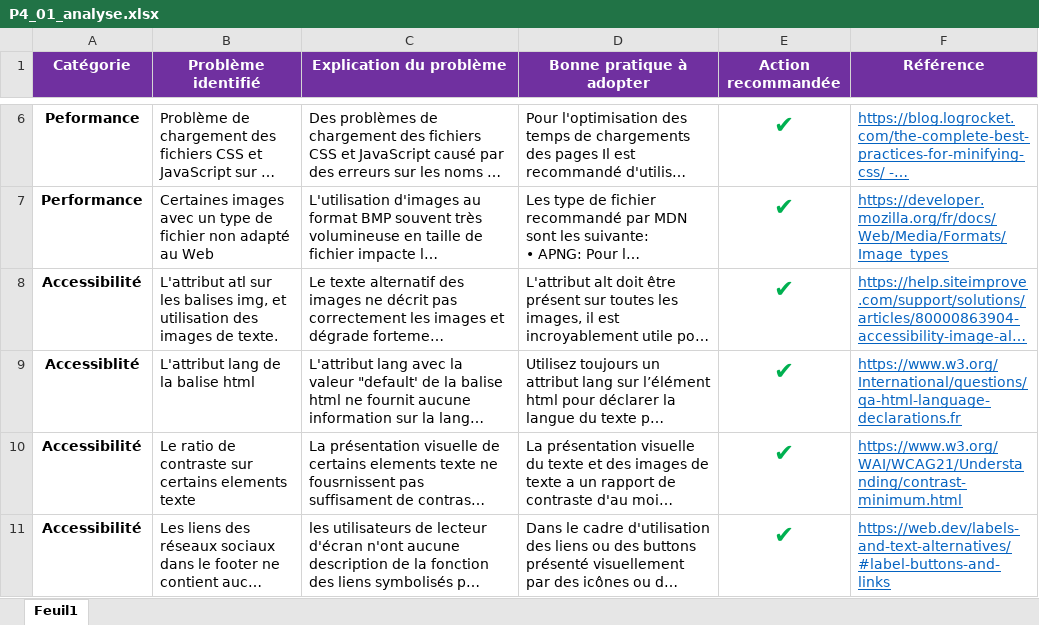
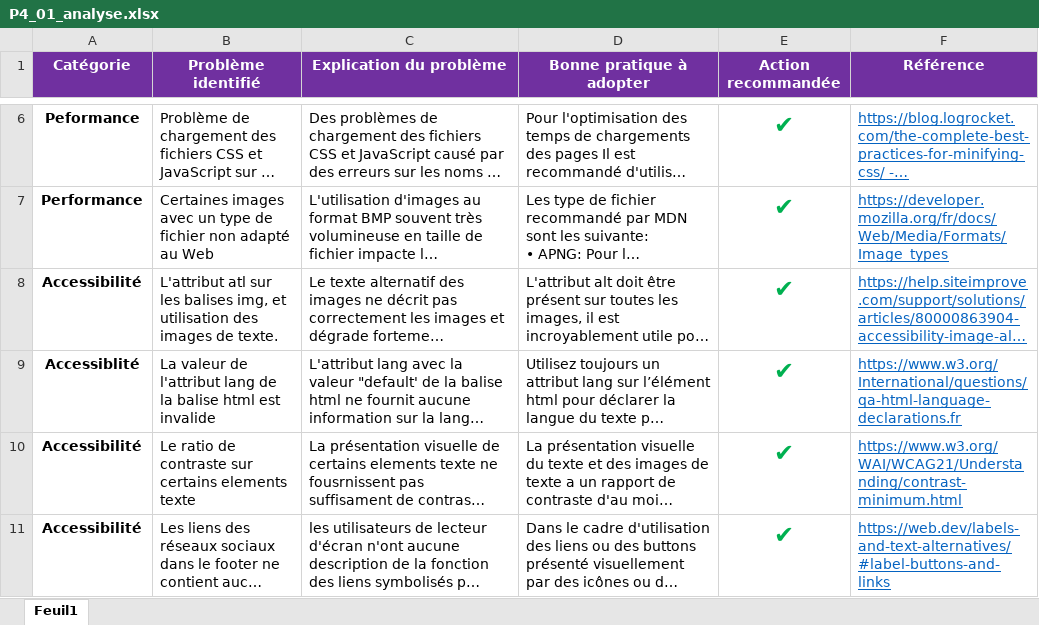
Before and after one commit to Sousx-Lab/oc-p4, an Excel workbook: P4_01_analyse.xlsx, sheet Feuil1, drawn as a sheet; only a part is shown, gaps mark what is left out; long unchanged cells end in …; values as stored, in another font and other column widths than the file's, no borders; the diff names each change by its address in the sheet, - before the commit and + after, or states it on an @@ line.

Commit message:
refator: typo

```diff
--- a/P4_01_analyse.xlsx (sheet Feuil1)
+++ b/P4_01_analyse.xlsx (sheet Feuil1)
-B9 (Problème identifié): L'attribut lang de la balise html
+B9 (Problème identifié): La valeur de l'attribut lang de la balise html est invalide
```
